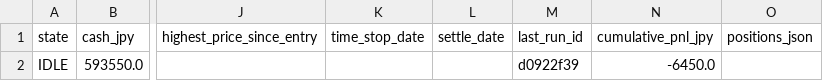
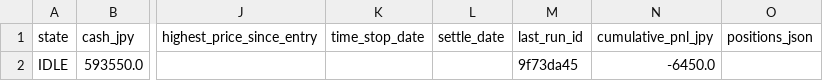
Before and after one commit to zamaxg5ktkyms9/S-Quant, a CSV file: backups/sheets/portfolio.csv, drawn as a sheet; only a part is shown, gaps mark what is left out; the diff names each change by its address in the sheet, - before the commit and + after, or states it on an @@ line.

```diff
--- a/backups/sheets/portfolio.csv
+++ b/backups/sheets/portfolio.csv
-M2 (last_run_id): d0922f39
+M2 (last_run_id): 9f73da45
```
Also changed, not shown: backups/sheets/run_log.csv.
